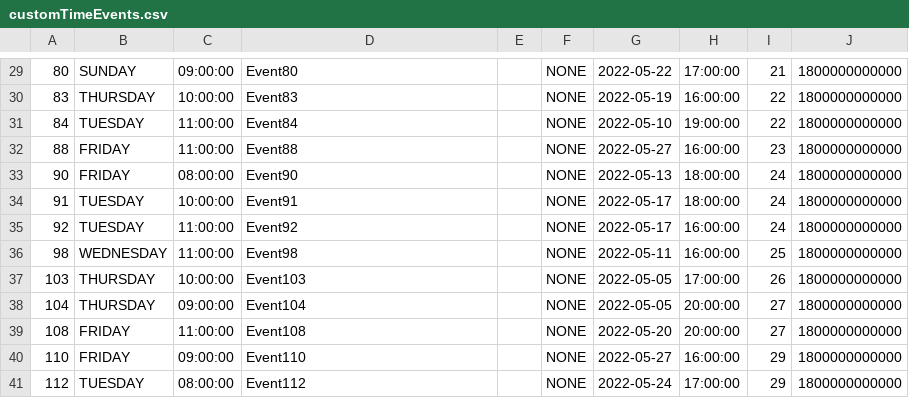
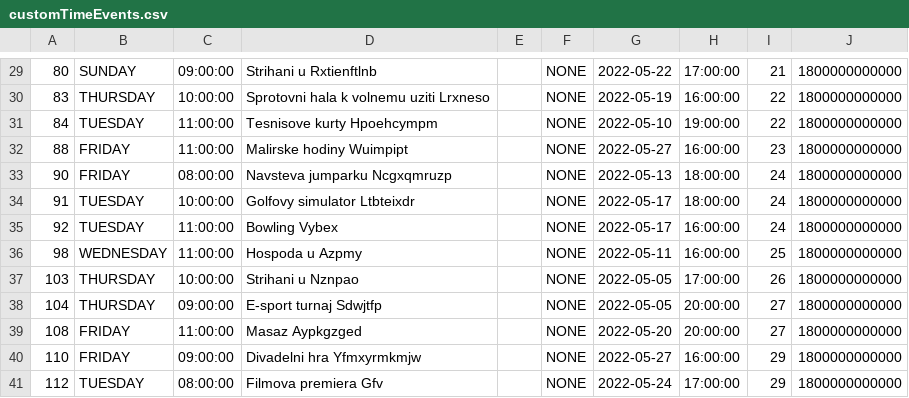
Before and after one commit to noamorii/resNow, a CSV file: src/main/resources/generatorCSVs/customTimeEvents.csv, drawn as a sheet; only a part is shown, gaps mark what is left out; the diff covers the shown part only.

```diff
--- a/src/main/resources/generatorCSVs/customTimeEvents.csv
+++ b/src/main/resources/generatorCSVs/customTimeEvents.csv
@@ -29,13 +29,13 @@
-80,SUNDAY,09:00:00,Event80,,NONE,2022-05-22,17:00:00,21,1800000000000
-83,THURSDAY,10:00:00,Event83,,NONE,2022-05-19,16:00:00,22,1800000000000
-84,TUESDAY,11:00:00,Event84,,NONE,2022-05-10,19:00:00,22,1800000000000
-88,FRIDAY,11:00:00,Event88,,NONE,2022-05-27,16:00:00,23,1800000000000
-90,FRIDAY,08:00:00,Event90,,NONE,2022-05-13,18:00:00,24,1800000000000
-91,TUESDAY,10:00:00,Event91,,NONE,2022-05-17,18:00:00,24,1800000000000
-92,TUESDAY,11:00:00,Event92,,NONE,2022-05-17,16:00:00,24,1800000000000
-98,WEDNESDAY,11:00:00,Event98,,NONE,2022-05-11,16:00:00,25,1800000000000
-103,THURSDAY,10:00:00,Event103,,NONE,2022-05-05,17:00:00,26,1800000000000
-104,THURSDAY,09:00:00,Event104,,NONE,2022-05-05,20:00:00,27,1800000000000
-108,FRIDAY,11:00:00,Event108,,NONE,2022-05-20,20:00:00,27,1800000000000
-110,FRIDAY,09:00:00,Event110,,NONE,2022-05-27,16:00:00,29,1800000000000
-112,TUESDAY,08:00:00,Event112,,NONE,2022-05-24,17:00:00,29,1800000000000
+80,SUNDAY,09:00:00,Strihani u Rxtienftlnb,,NONE,2022-05-22,17:00:00,21,1800000000000
+83,THURSDAY,10:00:00,Sprotovni hala k volnemu uziti Lrxneso,,NONE,2022-05-19,16:00:00,22,1800000000000
+84,TUESDAY,11:00:00,Tesnisove kurty Hpoehcympm,,NONE,2022-05-10,19:00:00,22,1800000000000
+88,FRIDAY,11:00:00,Malirske hodiny Wuimpipt,,NONE,2022-05-27,16:00:00,23,1800000000000
+90,FRIDAY,08:00:00,Navsteva jumparku Ncgxqmruzp,,NONE,2022-05-13,18:00:00,24,1800000000000
+91,TUESDAY,10:00:00,Golfovy simulator Ltbteixdr,,NONE,2022-05-17,18:00:00,24,1800000000000
+92,TUESDAY,11:00:00,Bowling Vybex,,NONE,2022-05-17,16:00:00,24,1800000000000
+98,WEDNESDAY,11:00:00,Hospoda u Azpmy,,NONE,2022-05-11,16:00:00,25,1800000000000
+103,THURSDAY,10:00:00,Strihani u Nznpao,,NONE,2022-05-05,17:00:00,26,1800000000000
+104,THURSDAY,09:00:00,E-sport turnaj Sdwjtfp,,NONE,2022-05-05,20:00:00,27,1800000000000
+108,FRIDAY,11:00:00,Masaz Aypkgzged,,NONE,2022-05-20,20:00:00,27,1800000000000
+110,FRIDAY,09:00:00,Divadelni hra Yfmxyrmkmjw,,NONE,2022-05-27,16:00:00,29,1800000000000
+112,TUESDAY,08:00:00,Filmova premiera Gfv,,NONE,2022-05-24,17:00:00,29,1800000000000
```
Also changed, not shown: 28 edited cells elsewhere in this file, src/main/resources/generatorCSVs/intervalEvents.csv, src/main/resources/generatorCSVs/seatEvents.csv, 3 other files.
